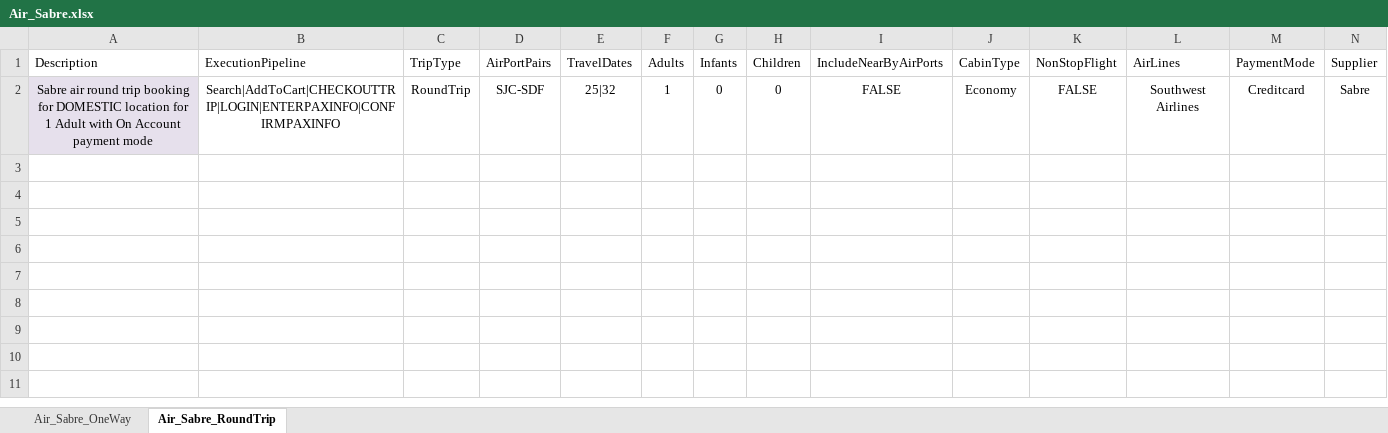
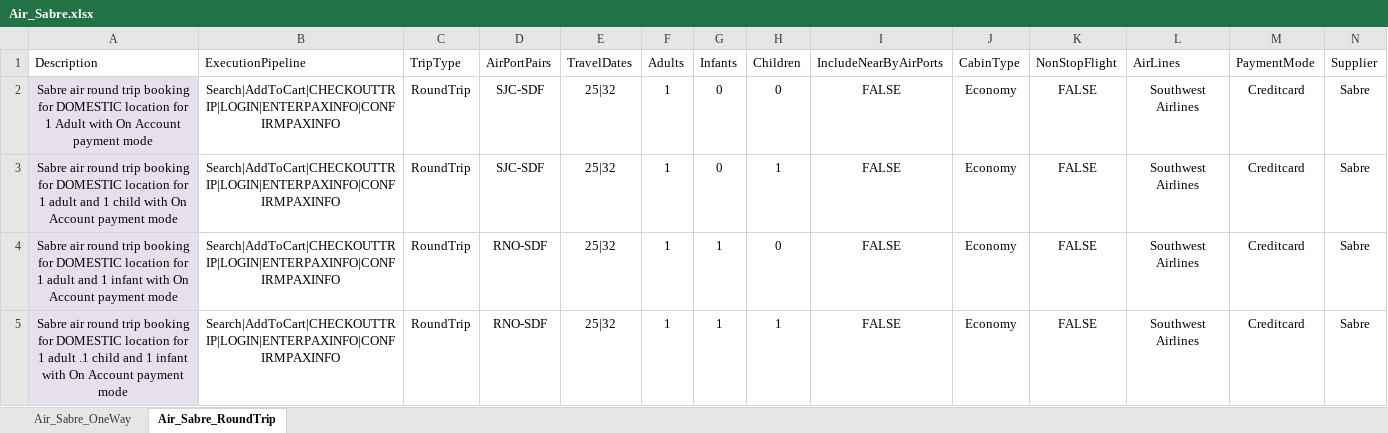
Before and after one commit to varun1308/rovia-automation, an Excel workbook: Rovia.UI.Automation.Tests/DataSheet/Air/Air_Sabre.xlsx, sheet Air_Sabre_RoundTrip, drawn as a sheet; only a part is shown; values as stored, in another font and other column widths than the file's, no borders; table styles not drawn; rows hold the shown columns only; the diff names each change by its address in the sheet, - before the commit and + after, or states it on an @@ line.

Commit message:
fix for AddToCart method and added BookNow function for car product
Also changes for datasheet files
added multiple scenarios for air supplier lists

```diff
--- a/Rovia.UI.Automation.Tests/DataSheet/Air/Air_Sabre.xlsx (sheet Air_Sabre_RoundTrip)
+++ b/Rovia.UI.Automation.Tests/DataSheet/Air/Air_Sabre.xlsx (sheet Air_Sabre_RoundTrip)
+row 3: Sabre air round trip booking for DOMESTIC location for 1 adult and 1 child with On Account payment mode | Search|AddToCart|CHECKOUTTRIP|LOGIN|ENTERPAXINFO|CONFIRMPAXINFO | RoundTrip | SJC-SDF | 25|32 | 1 | 0 | 1 | FALSE | Economy | FALSE | Southwest Airlines | Creditcard | Sabre
+row 4: Sabre air round trip booking for DOMESTIC location for 1 adult and 1 infant with On Account payment mode | Search|AddToCart|CHECKOUTTRIP|LOGIN|ENTERPAXINFO|CONFIRMPAXINFO | RoundTrip | RNO-SDF | 25|32 | 1 | 1 | 0 | FALSE | Economy | FALSE | Southwest Airlines | Creditcard | Sabre
+row 5: Sabre air round trip booking for DOMESTIC location for 1 adult .1 child and 1 infant with On Account payment mode | Search|AddToCart|CHECKOUTTRIP|LOGIN|ENTERPAXINFO|CONFIRMPAXINFO | RoundTrip | RNO-SDF | 25|32 | 1 | 1 | 1 | FALSE | Economy | FALSE | Southwest Airlines | Creditcard | Sabre
```
Also changed, not shown: sheet Air_Sabre_OneWay, Rovia.UI.Automation.Tests/DataSheet/Air/Air_Amadeus.xlsx, Rovia.UI.Automation.Tests/DataSheet/Air/Air_Mystifly.xlsx, 9 other files.
